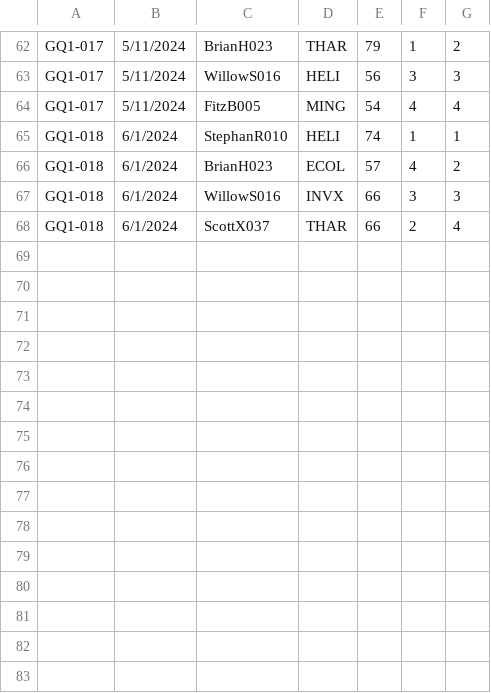
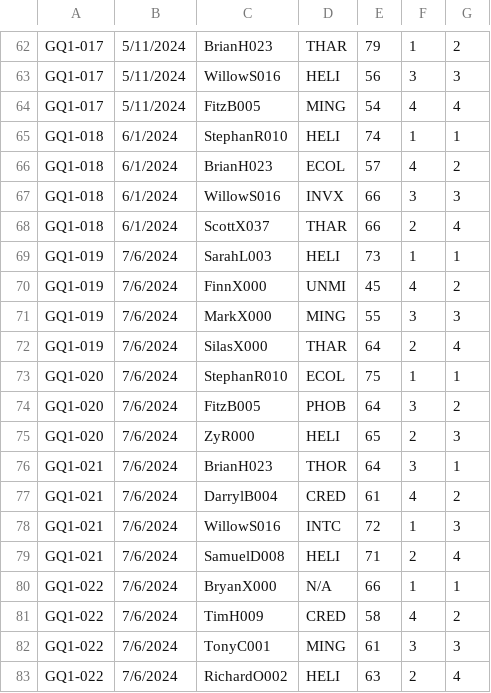
Before and after one commit to fitzscott/TMSelGame, a TSV file: gameResults1a.tsv, drawn as a sheet; only a part is shown, gaps mark what is left out; the diff names each change by its address in the sheet, - before the commit and + after, or states it on an @@ line.

Commit message:
game results update 7/7

```diff
--- a/gameResults1a.tsv
+++ b/gameResults1a.tsv
+row 69: GQ1-019 | 7/6/2024 | SarahL003 | HELI | 73 | 1 | 1
+row 70: GQ1-019 | 7/6/2024 | FinnX000 | UNMI | 45 | 4 | 2
+row 71: GQ1-019 | 7/6/2024 | MarkX000 | MING | 55 | 3 | 3
+row 72: GQ1-019 | 7/6/2024 | SilasX000 | THAR | 64 | 2 | 4
+row 73: GQ1-020 | 7/6/2024 | StephanR010 | ECOL | 75 | 1 | 1
+row 74: GQ1-020 | 7/6/2024 | FitzB005 | PHOB | 64 | 3 | 2
+row 75: GQ1-020 | 7/6/2024 | ZyR000 | HELI | 65 | 2 | 3
+row 76: GQ1-021 | 7/6/2024 | BrianH023 | THOR | 64 | 3 | 1
+row 77: GQ1-021 | 7/6/2024 | DarrylB004 | CRED | 61 | 4 | 2
+row 78: GQ1-021 | 7/6/2024 | WillowS016 | INTC | 72 | 1 | 3
+row 79: GQ1-021 | 7/6/2024 | SamuelD008 | HELI | 71 | 2 | 4
+row 80: GQ1-022 | 7/6/2024 | BryanX000 | N/A | 66 | 1 | 1
+row 81: GQ1-022 | 7/6/2024 | TimH009 | CRED | 58 | 4 | 2
+row 82: GQ1-022 | 7/6/2024 | TonyC001 | MING | 61 | 3 | 3
+row 83: GQ1-022 | 7/6/2024 | RichardO002 | HELI | 63 | 2 | 4
```
